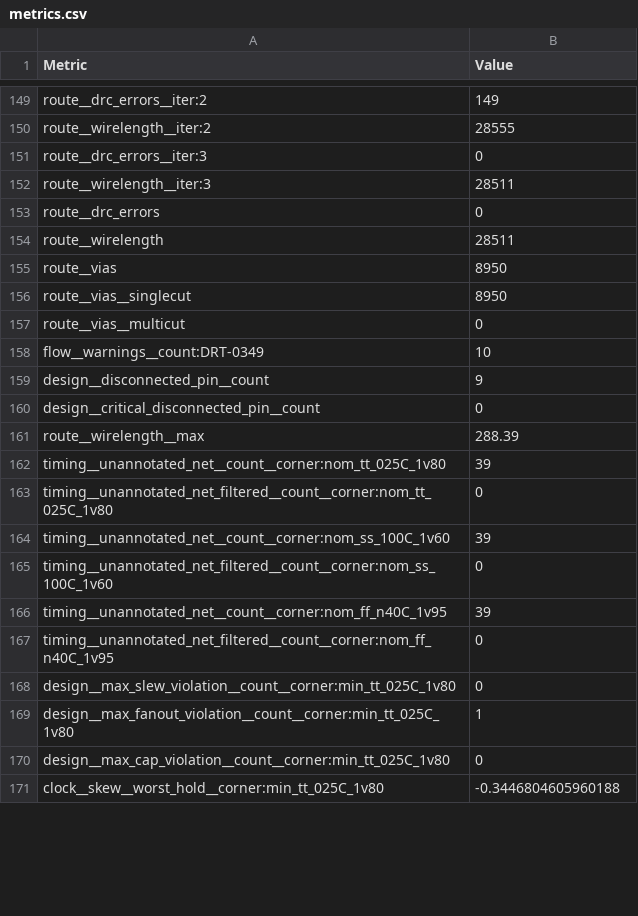
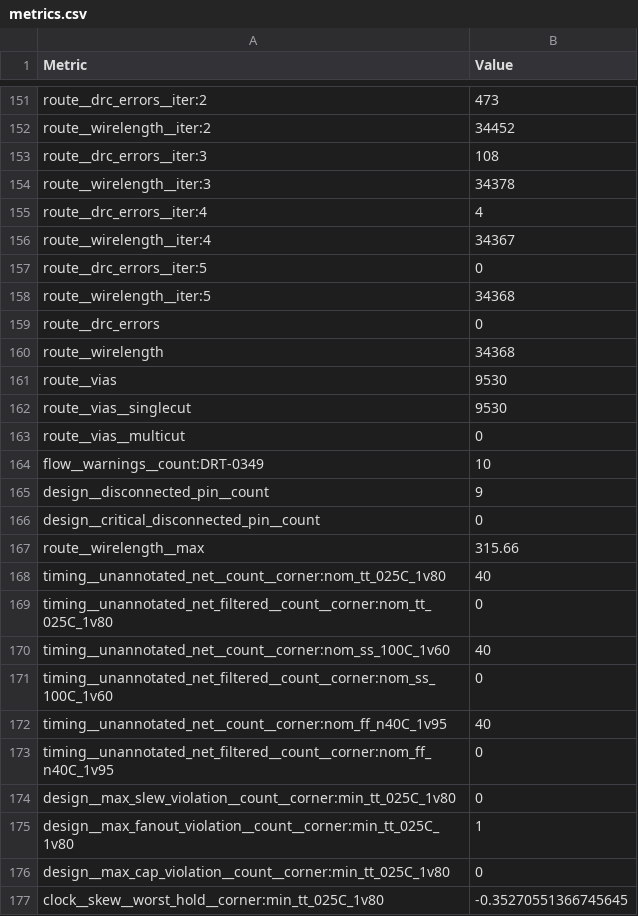
Before and after one commit to TinyTapeout/tinytapeout-sky-26e, a CSV file: projects/tt_um_EV_Charging_CTRL/stats/metrics.csv, drawn as a sheet; only a part is shown, gaps mark what is left out; addresses are those after the commit; the diff covers the shown part only; the diff names each change by its address in the sheet, - before the commit and + after, or states it on an @@ line.

```diff
--- a/projects/tt_um_EV_Charging_CTRL/stats/metrics.csv
+++ b/projects/tt_um_EV_Charging_CTRL/stats/metrics.csv
-B151 (Value): 149
+B151 (Value): 473
-B152 (Value): 28555
+B152 (Value): 34452
-B153 (Value): 0
+B153 (Value): 108
-B154 (Value): 28511
+B154 (Value): 34378
+row 155: route__drc_errors__iter:4 | 4
+row 156: route__wirelength__iter:4 | 34367
+row 157: route__drc_errors__iter:5 | 0
+row 158: route__wirelength__iter:5 | 34368
-B160 (Value): 28511
+B160 (Value): 34368
-B161:B162 (Value): 8950
+B161:B162 (Value): 9530
-B167 (Value): 288.39
+B167 (Value): 315.66
-B168 (Value): 39
+B168 (Value): 40
-B170 (Value): 39
+B170 (Value): 40
-B172 (Value): 39
+B172 (Value): 40
-B177 (Value): -0.3446804605960188
+B177 (Value): -0.35270551366745645
```
Also changed, not shown: 2 added rows and 109 edited cells elsewhere in this file, 5 other files.
